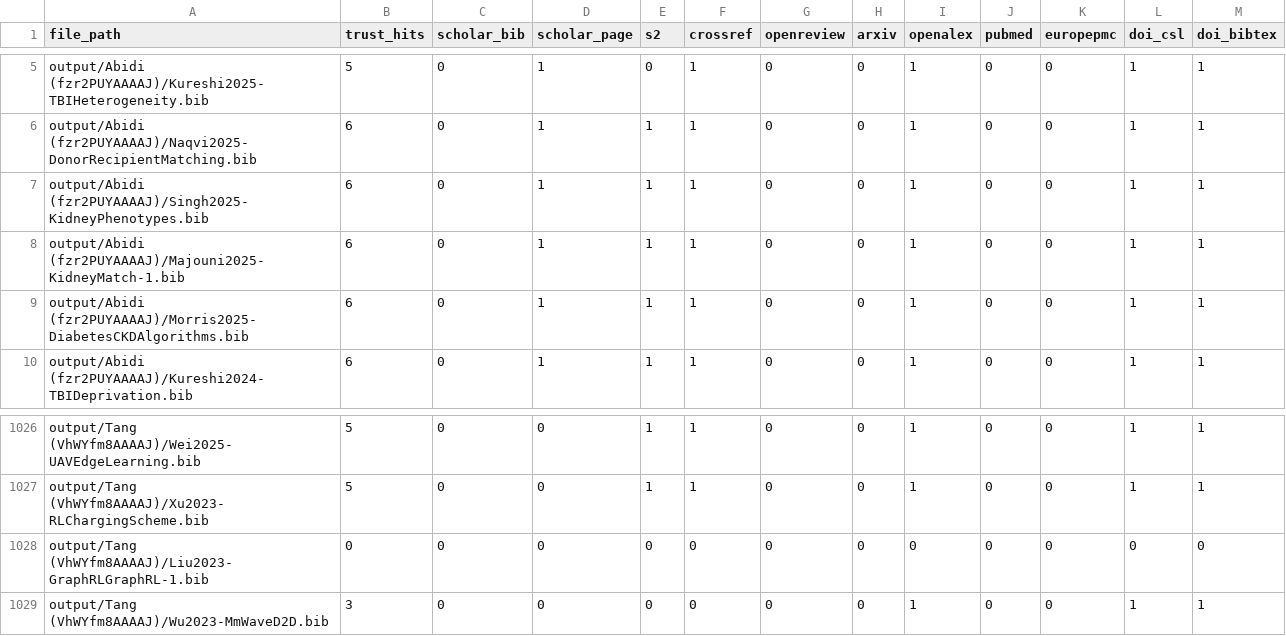
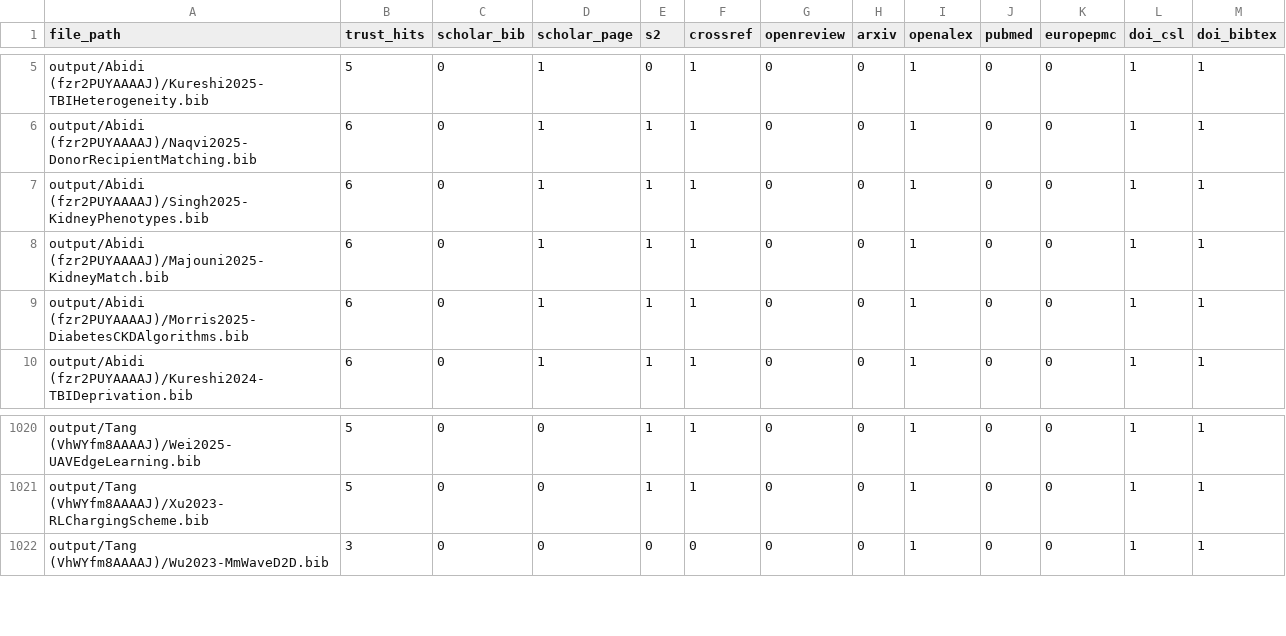
Before and after one commit to gabrielspadon/CiteForge, a CSV file: output/summary.csv, drawn as a sheet; only a part is shown, gaps mark what is left out; the diff covers the shown part only.

```diff
--- a/output/summary.csv
+++ b/output/summary.csv
@@ -7,3 +7,3 @@ output/Abidi (fzr2PUYAAAAJ)/Naqvi2025-DonorRecipientMatching.bib,6,0,1,1,1,0,0,1
 output/Abidi (fzr2PUYAAAAJ)/Singh2025-KidneyPhenotypes.bib,6,0,1,1,1,0,0,1,0,0,1,1
-output/Abidi (fzr2PUYAAAAJ)/Majouni2025-KidneyMatch-1.bib,6,0,1,1,1,0,0,1,0,0,1,1
+output/Abidi (fzr2PUYAAAAJ)/Majouni2025-KidneyMatch.bib,6,0,1,1,1,0,0,1,0,0,1,1
 output/Abidi (fzr2PUYAAAAJ)/Morris2025-DiabetesCKDAlgorithms.bib,6,0,1,1,1,0,0,1,0,0,1,1
@@ -1027,3 +1021,2 @@ output/Tang (VhWYfm8AAAAJ)/Wei2025-UAVEdgeLearning.bib,5,0,0,1,1,0,0,1,0,0,1,1
 output/Tang (VhWYfm8AAAAJ)/Xu2023-RLChargingScheme.bib,5,0,0,1,1,0,0,1,0,0,1,1
-output/Tang (VhWYfm8AAAAJ)/Liu2023-GraphRLGraphRL-1.bib,0,0,0,0,0,0,0,0,0,0,0,0
 output/Tang (VhWYfm8AAAAJ)/Wu2023-MmWaveD2D.bib,3,0,0,0,0,0,0,1,0,0,1,1
```
Also changed, not shown: 6 removed rows and 1 edited cell elsewhere in this file, 19 other files.
